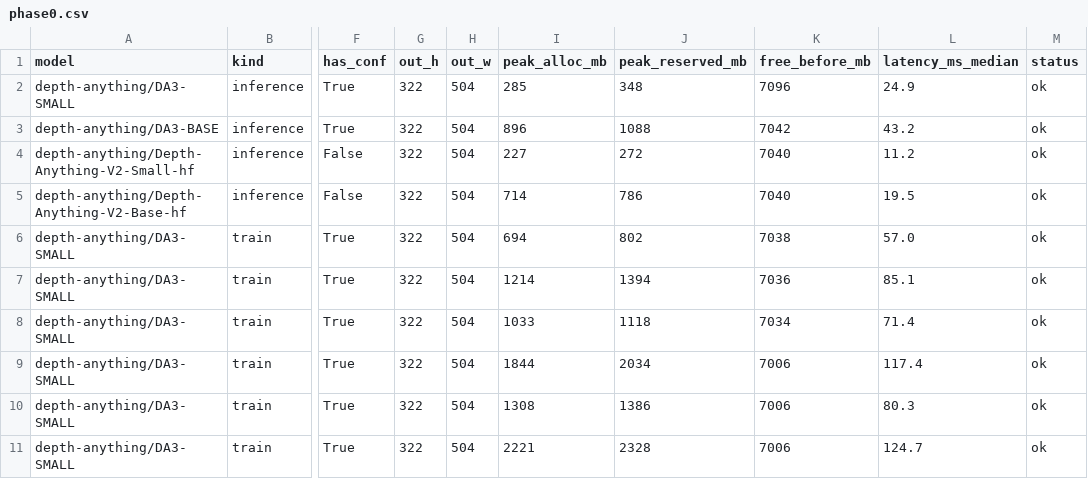
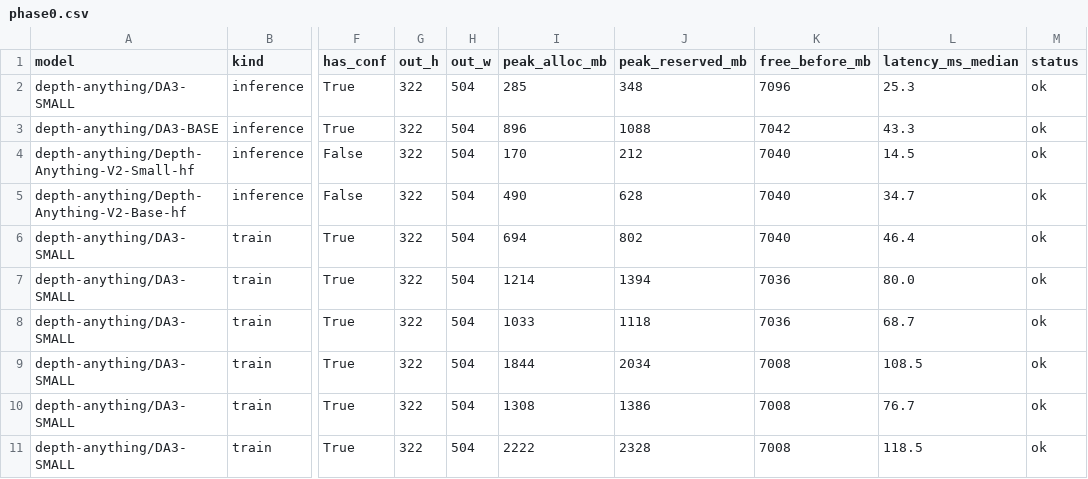
Before and after one commit to NIGHTFURY609/depth-anything-evaluation, a CSV file: results/phase0.csv, drawn as a sheet; only a part is shown, gaps mark what is left out; the diff names each change by its address in the sheet, - before the commit and + after, or states it on an @@ line.

```diff
--- a/results/phase0.csv
+++ b/results/phase0.csv
-L2 (latency_ms_median): 24.9
+L2 (latency_ms_median): 25.3
-L3 (latency_ms_median): 43.2
+L3 (latency_ms_median): 43.3
-I4 (peak_alloc_mb): 227
+I4 (peak_alloc_mb): 170
-J4 (peak_reserved_mb): 272
+J4 (peak_reserved_mb): 212
-L4 (latency_ms_median): 11.2
+L4 (latency_ms_median): 14.5
-I5 (peak_alloc_mb): 714
+I5 (peak_alloc_mb): 490
-J5 (peak_reserved_mb): 786
+J5 (peak_reserved_mb): 628
-L5 (latency_ms_median): 19.5
+L5 (latency_ms_median): 34.7
-K6 (free_before_mb): 7038
+K6 (free_before_mb): 7040
-L6 (latency_ms_median): 57.0
+L6 (latency_ms_median): 46.4
-L7 (latency_ms_median): 85.1
+L7 (latency_ms_median): 80.0
-K8 (free_before_mb): 7034
+K8 (free_before_mb): 7036
-L8 (latency_ms_median): 71.4
+L8 (latency_ms_median): 68.7
-K9:K11 (free_before_mb): 7006
+K9:K11 (free_before_mb): 7008
-L9 (latency_ms_median): 117.4
+L9 (latency_ms_median): 108.5
-L10 (latency_ms_median): 80.3
+L10 (latency_ms_median): 76.7
-I11 (peak_alloc_mb): 2221
+I11 (peak_alloc_mb): 2222
-L11 (latency_ms_median): 124.7
+L11 (latency_ms_median): 118.5
```
Also changed, not shown: 6 other files.
